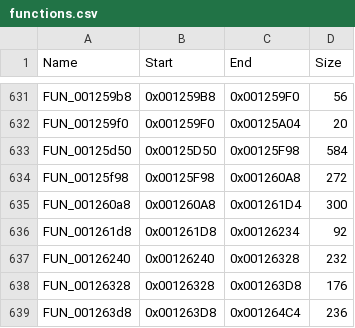
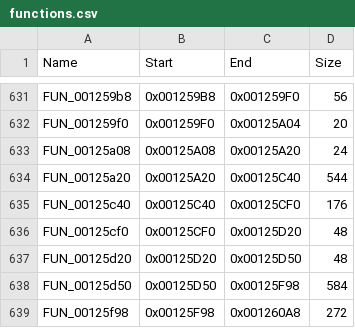
Before and after one commit to RexxColder/BT3-Recomp, a CSV file: games/bt3/functions.csv, drawn as a sheet; only a part is shown, gaps mark what is left out; the shorter side is filled out with more unchanged rows; the diff names each change by its address in the sheet, - before the commit and + after, or states it on an @@ line.

Commit message:
Recompile the movie player's init/shutdown instead of interpreting them
Ghidra truncated the function at 0x1259F0 to five instructions, so
0x125A20-0x125D50 was in no generated file: the opening movie's init,
its shutdown, and both play wrappers. That code still ran -- a call to an
address the flat table does not cover falls through to the runtime's
interpreter -- but interpreted, and every return out of it produced a
[badret] line, which is how it was found (skipping the FMV emitted a run
of them at 0x125c68-0x125d14, the shutdown freeing its ring buffers).

Add the four functions plus the thunk at 0x125A08 that tail-jumps into
them, with boundaries read off the ELF.

The regenerated init contains exactly one jal to sceMpegCreate, three to
sceMpegAddCallback and one to sceMpegAddStrCallback -- matching the hand
decode the sceMpeg callback fix was built on, so this also confirms that
analysis independently.

Verified from a clean clone at this commit: the five functions are
generated, no [badret] remains in that range, and the movie still streams
(the demuxer is fed past the prime and pictures keep being served).

```diff
--- a/games/bt3/functions.csv
+++ b/games/bt3/functions.csv
+row 633: FUN_00125a08 | 0x00125A08 | 0x00125A20 | 24
+row 634: FUN_00125a20 | 0x00125A20 | 0x00125C40 | 544
+row 635: FUN_00125c40 | 0x00125C40 | 0x00125CF0 | 176
+row 636: FUN_00125cf0 | 0x00125CF0 | 0x00125D20 | 48
+row 637: FUN_00125d20 | 0x00125D20 | 0x00125D50 | 48
```
